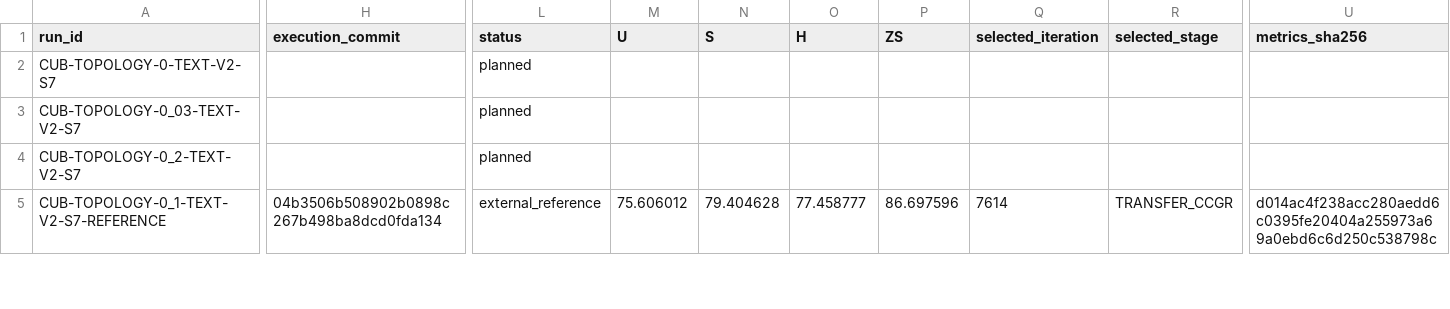
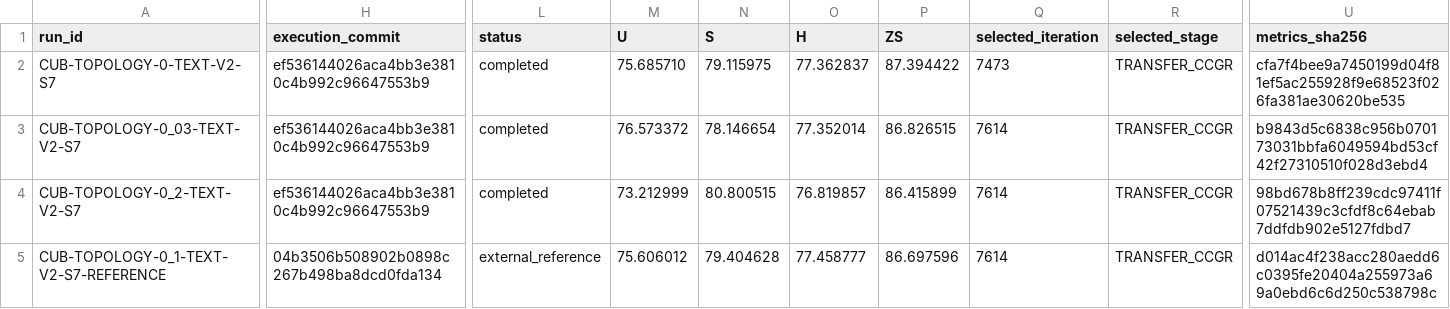
Before and after one commit to GetlotMoney/gzsl-paper, a CSV file: experiments/v2/tune/TUNE-007_text_v2_chen_hparams/PARAMETER_MATRIX.csv, drawn as a sheet; only a part is shown, gaps mark what is left out; the diff covers the shown part only; the diff names each change by its address in the sheet, - before the commit and + after, or states it on an @@ line.

```diff
--- a/experiments/v2/tune/TUNE-007_text_v2_chen_hparams/PARAMETER_MATRIX.csv
+++ b/experiments/v2/tune/TUNE-007_text_v2_chen_hparams/PARAMETER_MATRIX.csv
-H2:H4 (execution_commit): (empty)
+H2:H4 (execution_commit): ef536144026aca4bb3e3810c4b992c96647553b9
-L2:L4 (status): planned
+L2:L4 (status): completed
-M2 (U): (empty)
+M2 (U): 75.685710
-N2 (S): (empty)
+N2 (S): 79.115975
-O2 (H): (empty)
+O2 (H): 77.362837
-P2 (ZS): (empty)
+P2 (ZS): 87.394422
-Q2 (selected_iteration): (empty)
+Q2 (selected_iteration): 7473
-R2:R4 (selected_stage): (empty)
+R2:R4 (selected_stage): TRANSFER_CCGR
-U2 (metrics_sha256): (empty)
+U2 (metrics_sha256): cfa7f4bee9a7450199d04f81ef5ac255928f9e68523f026fa381ae30620be535
-M3 (U): (empty)
+M3 (U): 76.573372
-N3 (S): (empty)
+N3 (S): 78.146654
-O3 (H): (empty)
+O3 (H): 77.352014
-P3 (ZS): (empty)
+P3 (ZS): 86.826515
-Q3:Q4 (selected_iteration): (empty)
+Q3:Q4 (selected_iteration): 7614
-U3 (metrics_sha256): (empty)
+U3 (metrics_sha256): b9843d5c6838c956b070173031bbfa6049594bd53cf42f27310510f028d3ebd4
-M4 (U): (empty)
+M4 (U): 73.212999
-N4 (S): (empty)
+N4 (S): 80.800515
-O4 (H): (empty)
+O4 (H): 76.819857
-P4 (ZS): (empty)
+P4 (ZS): 86.415899
-U4 (metrics_sha256): (empty)
+U4 (metrics_sha256): 98bd678b8ff239cdc97411f07521439c3cfdf8c64ebab7ddfdb902e5127fdbd7
```
Also changed, not shown: 62 edited cells elsewhere in this file, 3 other files.
